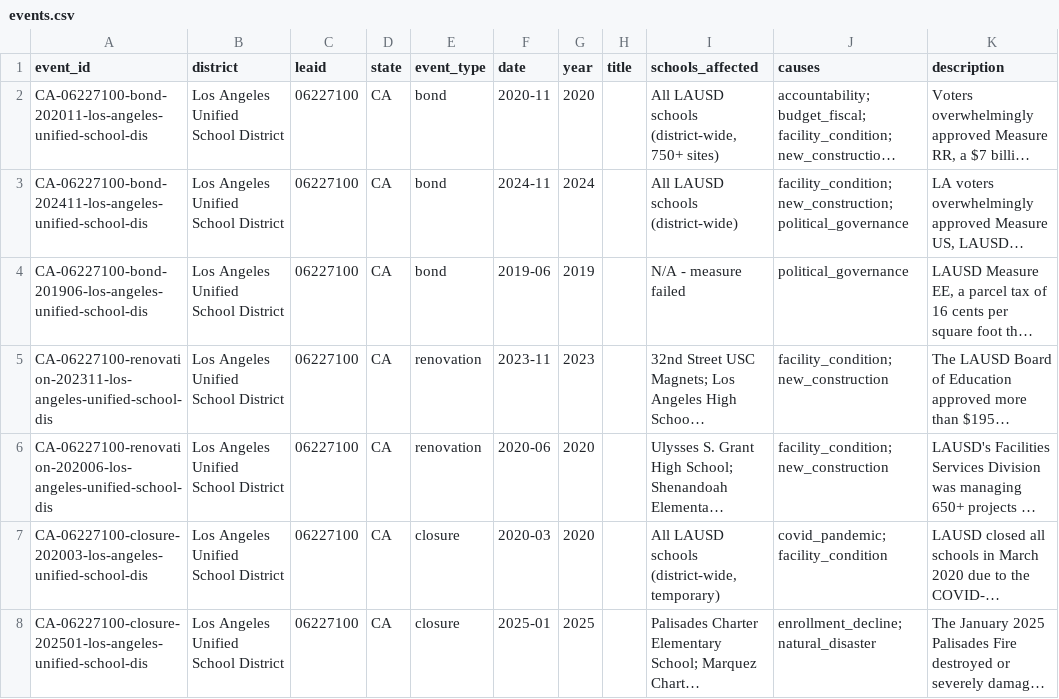
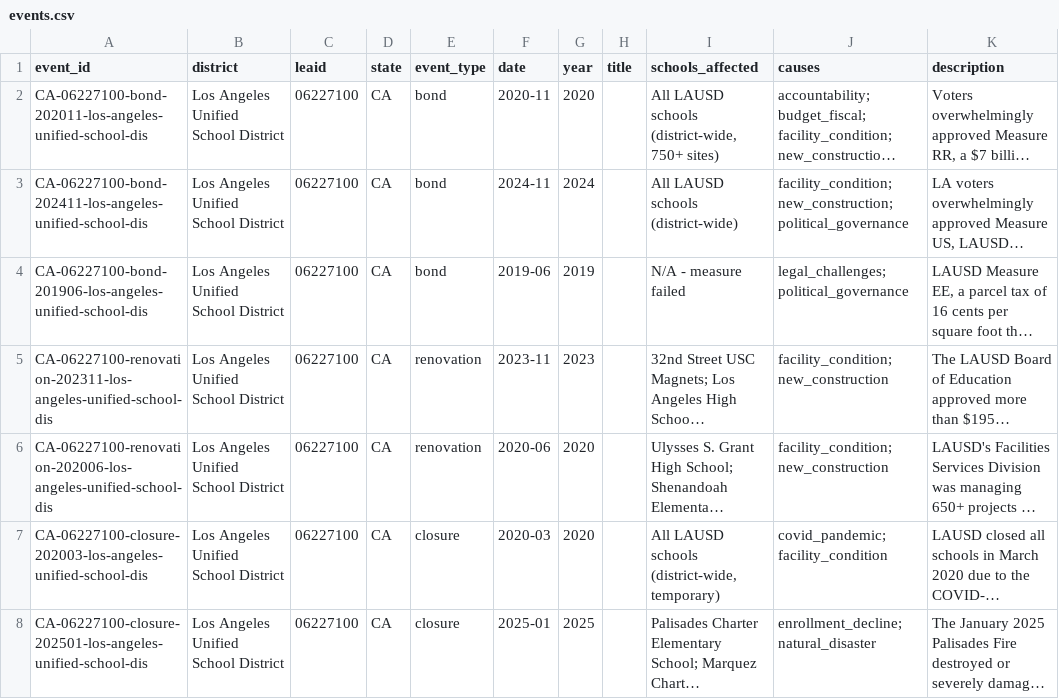
Before and after one commit to raphaellaude/usaschooldata, a CSV file: facility_events/data/events.csv, drawn as a sheet; only a part is shown; long unchanged cells end in …; the diff covers the shown part only; the diff names each change by its address in the sheet, - before the commit and + after, or states it on an @@ line.

```diff
--- a/facility_events/data/events.csv
+++ b/facility_events/data/events.csv
-J4 (causes): political_governance
+J4 (causes): legal_challenges; political_governance
```
Also changed, not shown: 14 edited cells elsewhere in this file, 5 other files.
